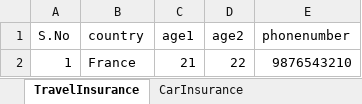
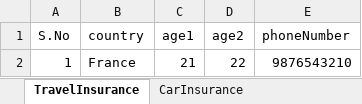
Before and after one commit to rhymbit/TravelInsurancePlanForStudents, an Excel workbook: src/main/resources/Inputdata.xlsx, sheet TravelInsurance, drawn as a sheet; values as stored, in another font and other column widths than the file's, no borders; the diff names each change by its address in the sheet, - before the commit and + after, or states it on an @@ line.

Commit message:
Work on getTravelInsuranceData method for returning valid map for TravelInsuranceTests

```diff
--- a/src/main/resources/Inputdata.xlsx (sheet TravelInsurance)
+++ b/src/main/resources/Inputdata.xlsx (sheet TravelInsurance)
-E1: phonenumber
+E1: phoneNumber
```
Also changed, not shown: 9 other files.
